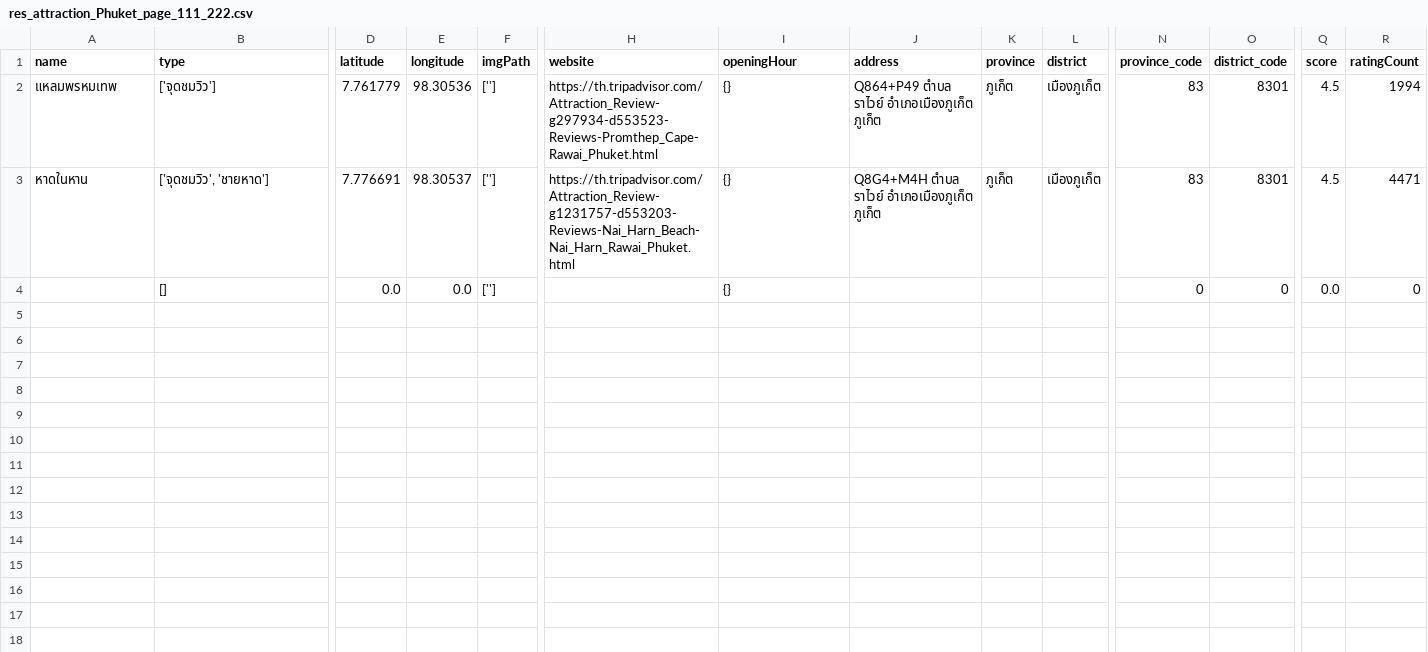
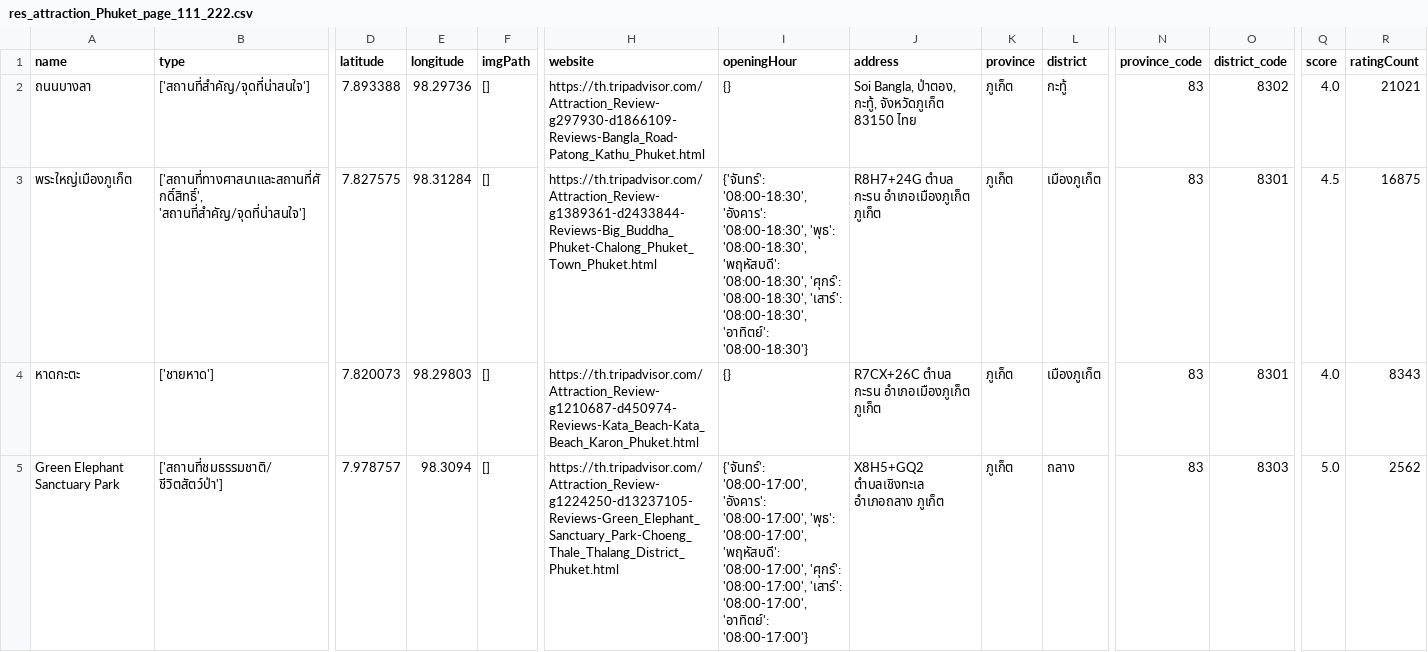
Before and after one commit to CE-KMITL-TripWeaver/CEPPWebScraping, a CSV file: attraction_scraping/res_attraction_scraping/res_attraction_Phuket/res_attraction_Phuket_page_111_222.csv, drawn as a sheet; only a part is shown, gaps mark what is left out; addresses are those after the commit; rows hold the shown columns only; the diff names each change by its address in the sheet, - before the commit and + after, or states it on an @@ line.

Commit message:
attraction scraping: monitor different UI case

```diff
--- a/attraction_scraping/res_attraction_scraping/res_attraction_Phuket/res_attraction_Phuket_page_111_222.csv
+++ b/attraction_scraping/res_attraction_scraping/res_attraction_Phuket/res_attraction_Phuket_page_111_222.csv
+row 2: ถนนบางลา | ['สถานที่สำคัญ/จุดที่น่าสนใจ'] | 7.893388 | 98.29736 | [] | https://th.tripadvisor.com/Attraction_Review-g297930-d1866109-Reviews-Bangla_Road-Patong_Kathu_Phuket.html | {} | Soi Bangla, ป่าตอง, กะทู้, จังหวัดภูเก็ต 83150 ไทย | ภูเก็ต | กะทู้ | 83 | 8302 | 4.0 | 21021
-A3 (name): แหลมพรหมเทพ
+A3 (name): พระใหญ่เมืองภูเก็ต
-B3 (type): ['จุดชมวิว']
+B3 (type): ['สถานที่ทางศาสนาและสถานที่ศักดิ์สิทธิ์', 'สถานที่สำคัญ/จุดที่น่าสนใจ']
-D3 (latitude): 7.761779
+D3 (latitude): 7.827575
-E3 (longitude): 98.30536
+E3 (longitude): 98.31284
-F3:F5 (imgPath): ['']
+F3:F5 (imgPath): []
-H3 (website): https://th.tripadvisor.com/Attraction_Review-g297934-d553523-Reviews-Promthep_Cape-Rawai_Phuket.html
+H3 (website): https://th.tripadvisor.com/Attraction_Review-g1389361-d2433844-Reviews-Big_Buddha_Phuket-Chalong_Phuket_Town_Phuket.html
-I3 (openingHour): {}
+I3 (openingHour): {'จันทร์': '08:00-18:30', 'อังคาร': '08:00-18:30', 'พุธ': '08:00-18:30', 'พฤหัสบดี': '08:00-18:30', 'ศุกร์': '08:00-18:30', 'เสาร์': '08:00-18:30', 'อาทิตย์': '08:00-18:30'}
-J3 (address): Q864+P49 ตำบล ราไวย์ อำเภอเมืองภูเก็ต ภูเก็ต
+J3 (address): R8H7+24G ตำบล กะรน อำเภอเมืองภูเก็ต ภูเก็ต
-R3 (ratingCount): 1994
+R3 (ratingCount): 16875
-A4 (name): หาดในหาน
+A4 (name): หาดกะตะ
-B4 (type): ['จุดชมวิว', 'ชายหาด']
+B4 (type): ['ชายหาด']
-D4 (latitude): 7.776691
+D4 (latitude): 7.820073
-E4 (longitude): 98.30537
+E4 (longitude): 98.29803
-H4 (website): https://th.tripadvisor.com/Attraction_Review-g1231757-d553203-Reviews-Nai_Harn_Beach-Nai_Harn_Rawai_Phuket.html
+H4 (website): https://th.tripadvisor.com/Attraction_Review-g1210687-d450974-Reviews-Kata_Beach-Kata_Beach_Karon_Phuket.html
-J4 (address): Q8G4+M4H ตำบล ราไวย์ อำเภอเมืองภูเก็ต ภูเก็ต
+J4 (address): R7CX+26C ตำบล กะรน อำเภอเมืองภูเก็ต ภูเก็ต
-Q4 (score): 4.5
+Q4 (score): 4.0
-R4 (ratingCount): 4471
+R4 (ratingCount): 8343
-A5 (name): (empty)
+A5 (name): Green Elephant Sanctuary Park
-B5 (type): []
+B5 (type): ['สถานที่ชมธรรมชาติ/ชีวิตสัตว์ป่า']
-D5 (latitude): 0.0
+D5 (latitude): 7.978757
-E5 (longitude): 0.0
+E5 (longitude): 98.3094
-H5 (website): (empty)
+H5 (website): https://th.tripadvisor.com/Attraction_Review-g1224250-d13237105-Reviews-Green_Elephant_Sanctuary_Park-Choeng_Thale_Thalang_District_Phuket.html
-I5 (openingHour): {}
+I5 (openingHour): {'จันทร์': '08:00-17:00', 'อังคาร': '08:00-17:00', 'พุธ': '08:00-17:00', 'พฤหัสบดี': '08:00-17:00', 'ศุกร์': '08:00-17:00', 'เสาร์': '08:00-17:00', 'อาทิตย์': '08:00-17:00'}
-J5 (address): (empty)
+J5 (address): X8H5+GQ2 ตำบลเชิงทะเล อำเภอถลาง ภูเก็ต
-K5 (province): (empty)
+K5 (province): ภูเก็ต
-L5 (district): (empty)
+L5 (district): ถลาง
-N5 (province_code): 0
+N5 (province_code): 83
-O5 (district_code): 0
+O5 (district_code): 8303
-Q5 (score): 0.0
+Q5 (score): 5.0
-R5 (ratingCount): 0
+R5 (ratingCount): 2562
```
Also changed, not shown: 2 other files.
